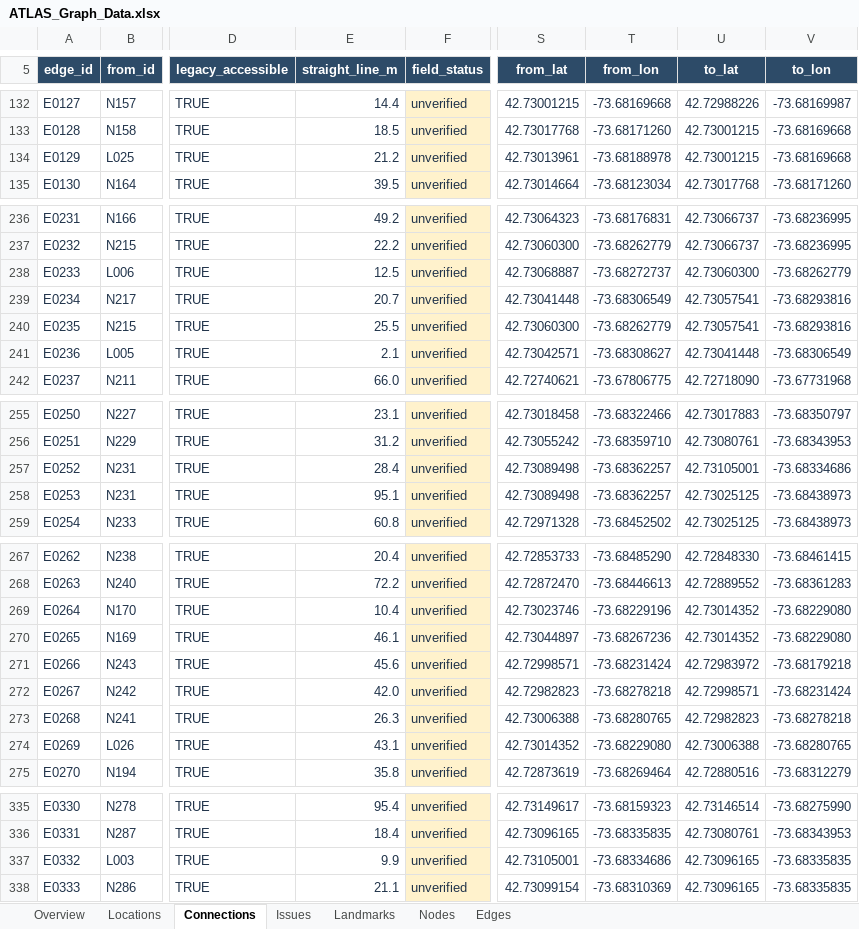
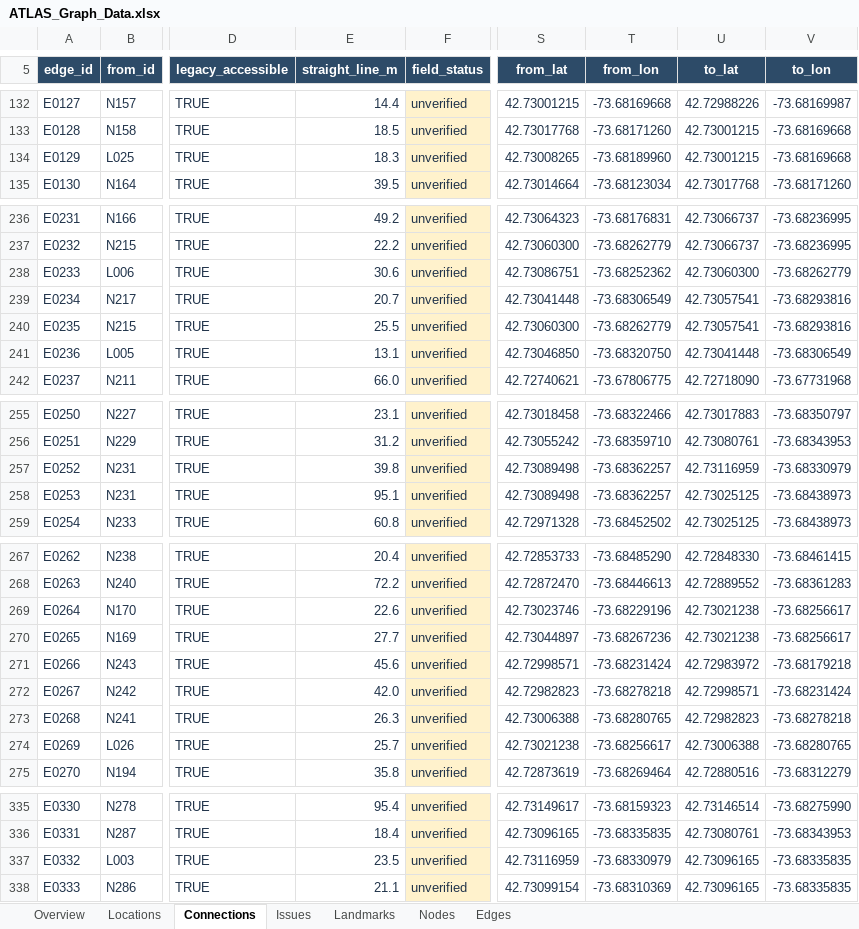
Before and after one commit to azzybar/OpenPath-RPI, an Excel workbook: data/ATLAS_Graph_Data.xlsx, sheet Connections, drawn as a sheet; only a part is shown, gaps mark what is left out; values as stored, in another font and other column widths than the file's, no borders; conditional formats and table styles not drawn; the diff covers the shown part only; the diff names each change by its address in the sheet, - before the commit and + after, or states it on an @@ line.

```diff
--- a/data/ATLAS_Graph_Data.xlsx (sheet Connections)
+++ b/data/ATLAS_Graph_Data.xlsx (sheet Connections)
-E134 (straight_line_m): 21.2
+E134 (straight_line_m): 18.3
-S134 (from_lat): 42.73013961
+S134 (from_lat): 42.73008265
-T134 (from_lon): -73.68188978
+T134 (from_lon): -73.68189960
-E238 (straight_line_m): 12.5
+E238 (straight_line_m): 30.6
-S238 (from_lat): 42.73068887
+S238 (from_lat): 42.73086751
-T238 (from_lon): -73.68272737
+T238 (from_lon): -73.68252362
-E241 (straight_line_m): 2.1
+E241 (straight_line_m): 13.1
-S241 (from_lat): 42.73042571
+S241 (from_lat): 42.73046850
-T241 (from_lon): -73.68308627
+T241 (from_lon): -73.68320750
-E257 (straight_line_m): 28.4
+E257 (straight_line_m): 39.8
-U257 (to_lat): 42.73105001
+U257 (to_lat): 42.73116959
-V257 (to_lon): -73.68334686
+V257 (to_lon): -73.68330979
-E269 (straight_line_m): 10.4
+E269 (straight_line_m): 22.6
-U269:U270 (to_lat): 42.73014352
+U269:U270 (to_lat): 42.73021238
-V269:V270 (to_lon): -73.68229080
+V269:V270 (to_lon): -73.68256617
-E270 (straight_line_m): 46.1
+E270 (straight_line_m): 27.7
-E274 (straight_line_m): 43.1
+E274 (straight_line_m): 25.7
-S274 (from_lat): 42.73014352
+S274 (from_lat): 42.73021238
-T274 (from_lon): -73.68229080
+T274 (from_lon): -73.68256617
-E337 (straight_line_m): 9.9
+E337 (straight_line_m): 23.5
-S337 (from_lat): 42.73105001
+S337 (from_lat): 42.73116959
-T337 (from_lon): -73.68334686
+T337 (from_lon): -73.68330979
```
Also changed, not shown: 3 edited cells elsewhere in this sheet, sheet Locations, sheet Overview, formulas that keep their value, 5 other files.
